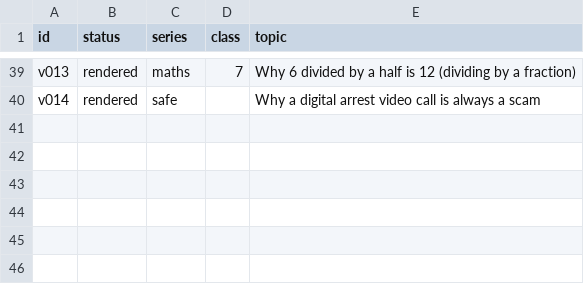
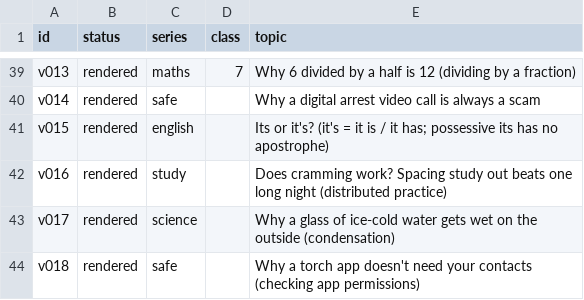
Before and after one commit to sanjay493/kyun-aur-kaise-reels, a CSV file: docs/topics.csv, drawn as a sheet; only a part is shown, gaps mark what is left out.

```diff
--- a/docs/topics.csv
+++ b/docs/topics.csv
@@ -40 +40,5 @@ v013,rendered,maths,7,Why 6 divided by a half is 12 (dividing by a fraction)
 v014,rendered,safe,,Why a digital arrest video call is always a scam
+v015,rendered,english,,Its or it's? (it's = it is / it has; possessive its has no apostrophe)
+v016,rendered,study,,Does cramming work? Spacing study out beats one long night (distributed practice)
+v017,rendered,science,,Why a glass of ice-cold water gets wet on the outside (condensation)
+v018,rendered,safe,,Why a torch app doesn't need your contacts (checking app permissions)
```
Also changed, not shown: 5 other files.
